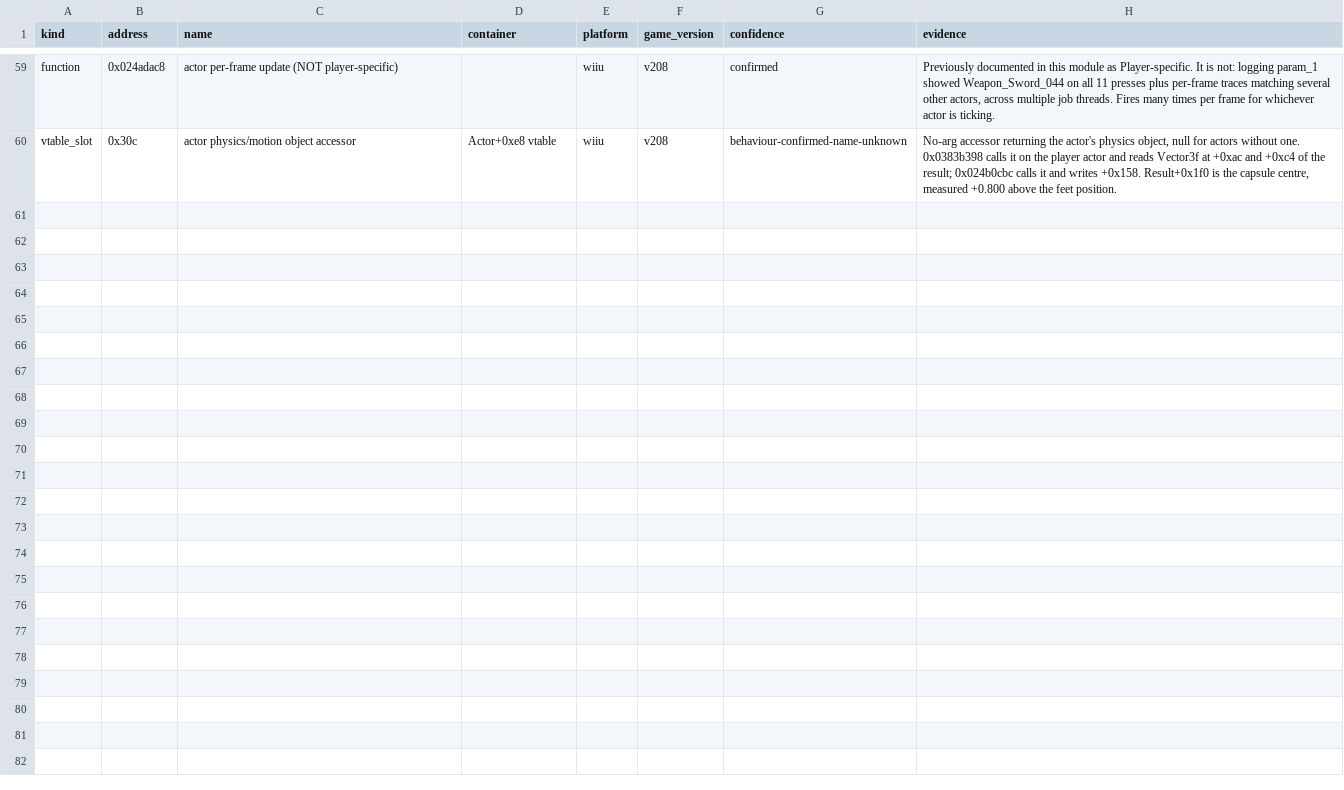
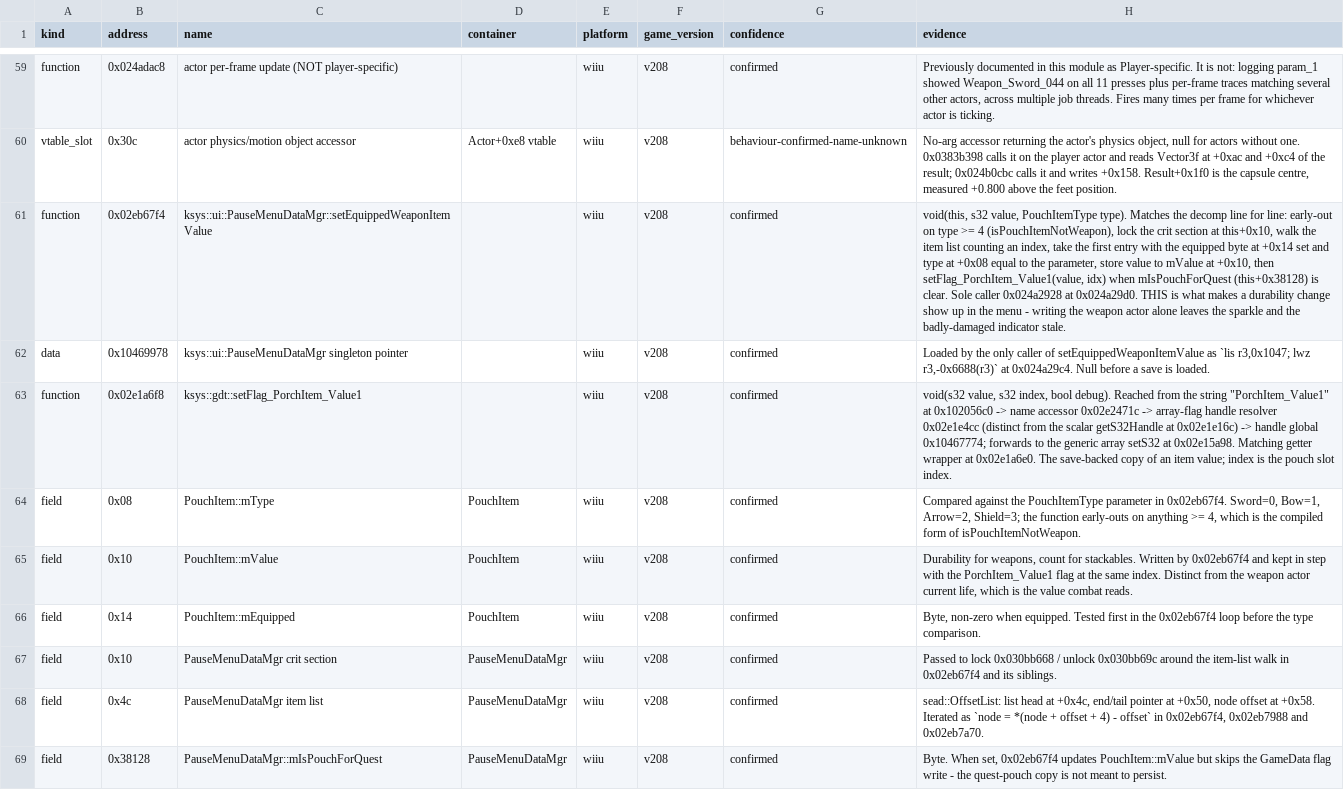
Before and after one commit to BladesawStudios/wiixlaunch-botw, a CSV file: data/symbols-wiiu-v208.csv, drawn as a sheet; only a part is shown, gaps mark what is left out; the diff names each change by its address in the sheet, - before the commit and + after, or states it on an @@ line.

Commit message:
Pouch

```diff
--- a/data/symbols-wiiu-v208.csv
+++ b/data/symbols-wiiu-v208.csv
+row 61: function | 0x02eb67f4 | ksys::ui::PauseMenuDataMgr::setEquippedWeaponItemValue |  | wiiu | v208 | confirmed | void(this, s32 value, PouchItemType type). Matches the decomp line for line: early-out on type >= 4 (isPouchItemNotWeapon), lock the crit section at this+0x10, walk the item list counting an index, take the first entry with the equipped byte at +0x14 set and type at +0x08 equal to the parameter, store value to mValue at +0x10, then setFlag_PorchItem_Value1(value, idx) when mIsPouchForQuest (this+0x38128) is clear. Sole caller 0x024a2928 at 0x024a29d0. THIS is what makes a durability change show up in the menu - writing the weapon actor alone leaves the sparkle and the badly-damaged indicator stale.
+row 62: data | 0x10469978 | ksys::ui::PauseMenuDataMgr singleton pointer |  | wiiu | v208 | confirmed | Loaded by the only caller of setEquippedWeaponItemValue as `lis r3,0x1047; lwz r3,-0x6688(r3)` at 0x024a29c4. Null before a save is loaded.
+row 63: function | 0x02e1a6f8 | ksys::gdt::setFlag_PorchItem_Value1 |  | wiiu | v208 | confirmed | void(s32 value, s32 index, bool debug). Reached from the string "PorchItem_Value1" at 0x102056c0 -> name accessor 0x02e2471c -> array-flag handle resolver 0x02e1e4cc (distinct from the scalar getS32Handle at 0x02e1e16c) -> handle global 0x10467774; forwards to the generic array setS32 at 0x02e15a98. Matching getter wrapper at 0x02e1a6e0. The save-backed copy of an item value; index is the pouch slot index.
+row 64: field | 0x08 | PouchItem::mType | PouchItem | wiiu | v208 | confirmed | Compared against the PouchItemType parameter in 0x02eb67f4. Sword=0, Bow=1, Arrow=2, Shield=3; the function early-outs on anything >= 4, which is the compiled form of isPouchItemNotWeapon.
+row 65: field | 0x10 | PouchItem::mValue | PouchItem | wiiu | v208 | confirmed | Durability for weapons, count for stackables. Written by 0x02eb67f4 and kept in step with the PorchItem_Value1 flag at the same index. Distinct from the weapon actor current life, which is the value combat reads.
+row 66: field | 0x14 | PouchItem::mEquipped | PouchItem | wiiu | v208 | confirmed | Byte, non-zero when equipped. Tested first in the 0x02eb67f4 loop before the type comparison.
+row 67: field | 0x10 | PauseMenuDataMgr crit section | PauseMenuDataMgr | wiiu | v208 | confirmed | Passed to lock 0x030bb668 / unlock 0x030bb69c around the item-list walk in 0x02eb67f4 and its siblings.
+row 68: field | 0x4c | PauseMenuDataMgr item list | PauseMenuDataMgr | wiiu | v208 | confirmed | sead::OffsetList: list head at +0x4c, end/tail pointer at +0x50, node offset at +0x58. Iterated as `node = *(node + offset + 4) - offset` in 0x02eb67f4, 0x02eb7988 and 0x02eb7a70.
+row 69: field | 0x38128 | PauseMenuDataMgr::mIsPouchForQuest | PauseMenuDataMgr | wiiu | v208 | confirmed | Byte. When set, 0x02eb67f4 updates PouchItem::mValue but skips the GameData flag write - the quest-pouch copy is not meant to persist.
```
Also changed, not shown: 3 other files.
